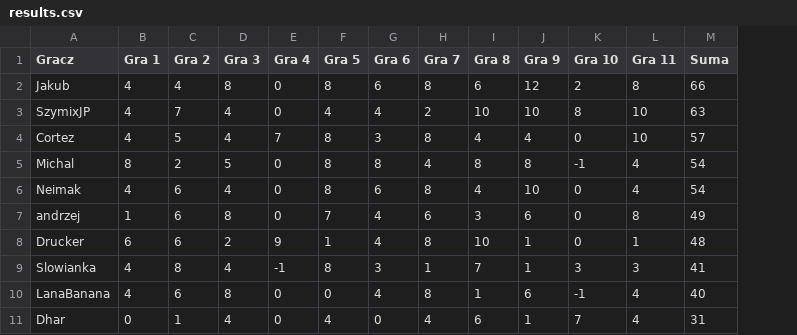
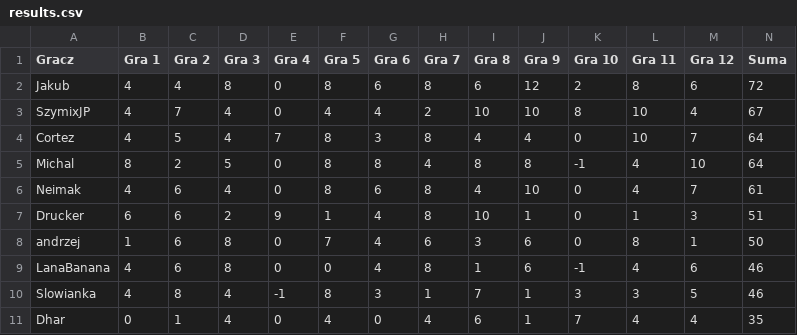
Before and after one commit to TuHedownia/tuhedownia.github.io, a CSV file: results.csv, drawn as a sheet; removed rows and columns are numbered as before the commit, all else as after; the diff names each change by its address in the sheet, - before the commit and + after, or states it on an @@ line.

Commit message:
Update results.csv

```diff
--- a/results.csv
+++ b/results.csv
+column M (Gra 12), rows 2-7: 6 | 4 | 7 | 10 | 7 | 3; row 9: 6; row 11: 4
-N2 (Suma): 66
+N2 (Suma): 72
-N3 (Suma): 63
+N3 (Suma): 67
-N4 (Suma): 57
+N4 (Suma): 64
-N5 (Suma): 54
+N5 (Suma): 64
-N6 (Suma): 54
+N6 (Suma): 61
-row 7: andrzej | 1 | 6 | 8 | 0 | 7 | 4 | 6 | 3 | 6 | 0 | 8 | 49
-N7 (Suma): 48
+N7 (Suma): 51
-row 9: Slowianka | 4 | 8 | 4 | -1 | 8 | 3 | 1 | 7 | 1 | 3 | 3 | 41
+row 8: andrzej | 1 | 6 | 8 | 0 | 7 | 4 | 6 | 3 | 6 | 0 | 8 | 1 | 50
-N9 (Suma): 40
+N9 (Suma): 46
+row 10: Slowianka | 4 | 8 | 4 | -1 | 8 | 3 | 1 | 7 | 1 | 3 | 3 | 5 | 46
-N11 (Suma): 31
+N11 (Suma): 35
```
Also changed, not shown: players.csv.
